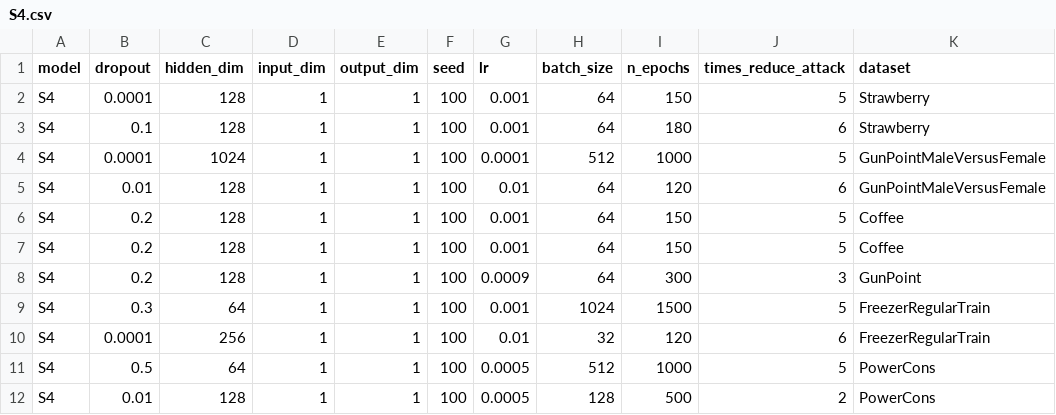
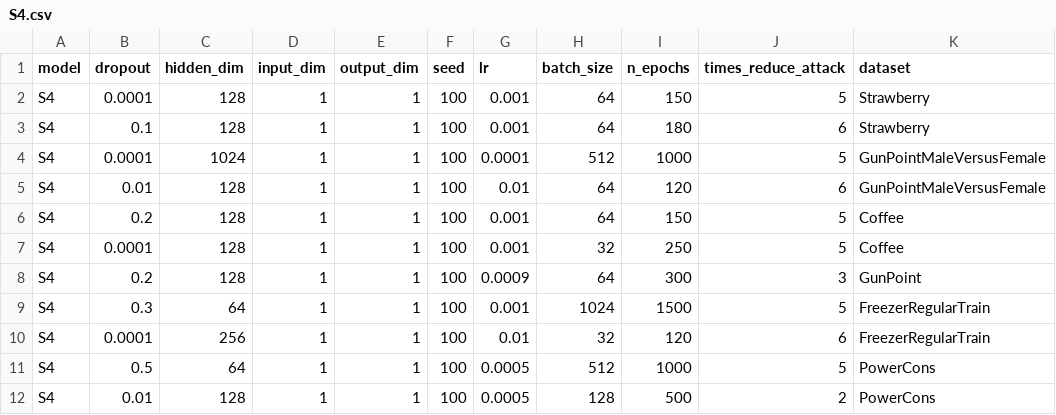
Before and after one commit to petrsokerin/Hidden_adversarial_attacks, a CSV file: experiment_params/discriminators/S4.csv, drawn as a sheet; only a part is shown; the diff names each change by its address in the sheet, - before the commit and + after, or states it on an @@ line.

```diff
--- a/experiment_params/discriminators/S4.csv
+++ b/experiment_params/discriminators/S4.csv
-B7 (dropout): 0.2
+B7 (dropout): 0.0001
-H7 (batch_size): 64
+H7 (batch_size): 32
-I7 (n_epochs): 150
+I7 (n_epochs): 250
```
Also changed, not shown: experiment_params/discriminators/PatchTST.csv, experiment_params/discriminators/RNNAttention.csv, 1 other file.
